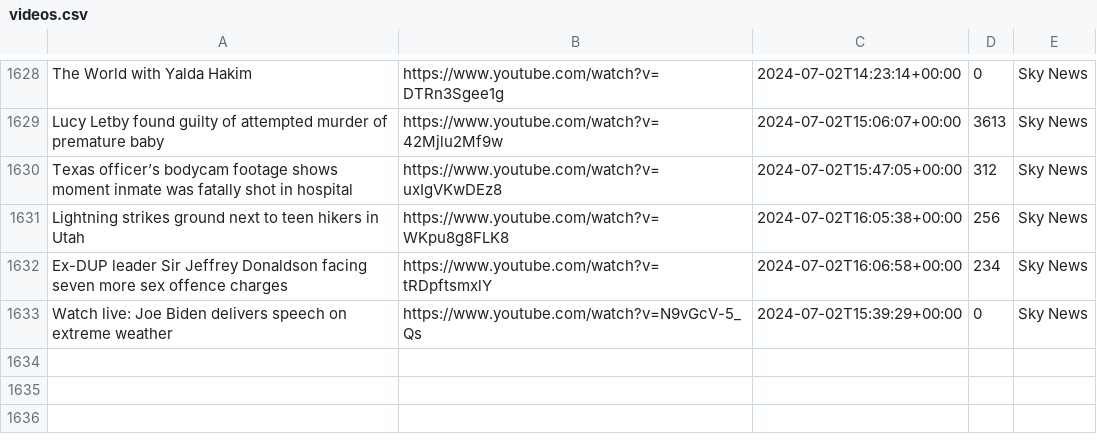
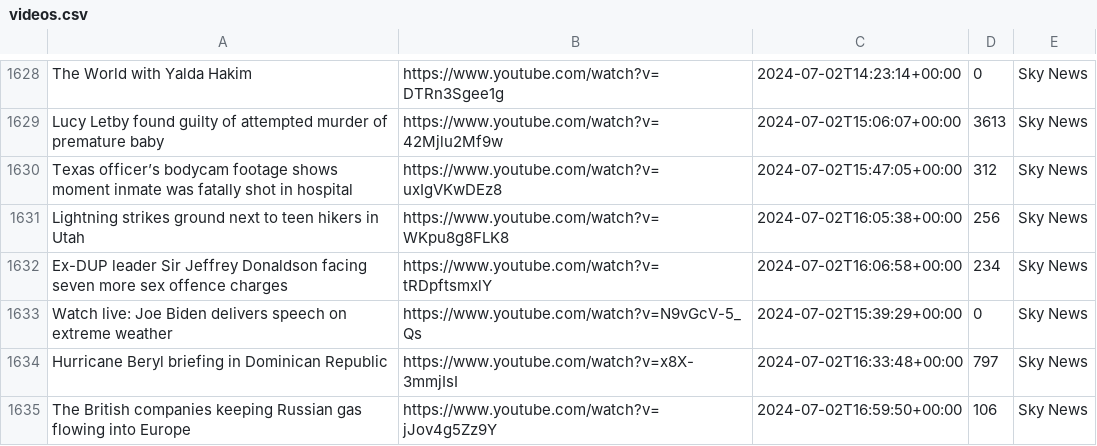
Before and after one commit to alexlaverty/aussienewsvideos, a CSV file: videos.csv, drawn as a sheet; only a part is shown, gaps mark what is left out.

```diff
--- a/videos.csv
+++ b/videos.csv
@@ -1633 +1633,3 @@ Ex-DUP leader Sir Jeffrey Donaldson facing seven more sex offence charges,https:
 Watch live: Joe Biden delivers speech on extreme weather,https://www.youtube.com/watch?v=N9vGcV-5_Qs,2024-07-02T15:39:29+00:00,0,Sky News
+Hurricane Beryl briefing in Dominican Republic,https://www.youtube.com/watch?v=x8X-3mmjIsI,2024-07-02T16:33:48+00:00,797,Sky News
+The British companies keeping Russian gas flowing into Europe,https://www.youtube.com/watch?v=jJov4g5Zz9Y,2024-07-02T16:59:50+00:00,106,Sky News
```
